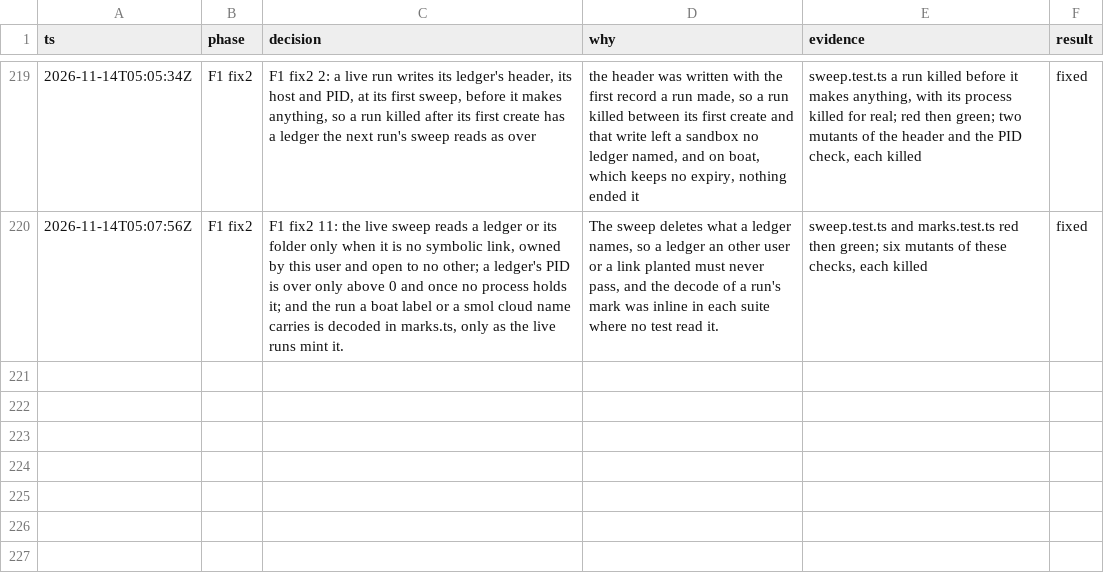
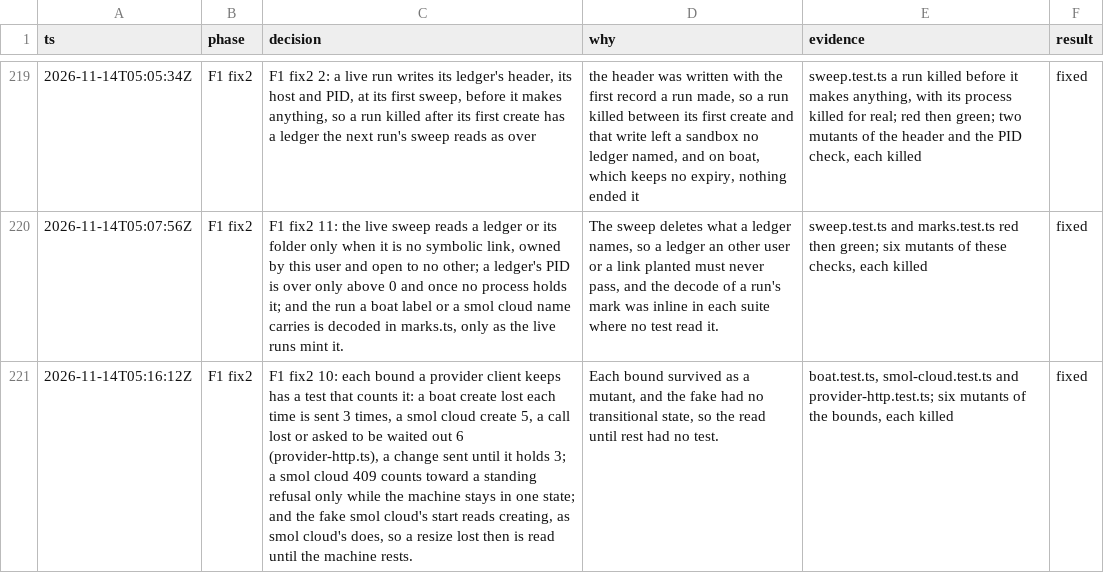
Before and after one commit to gjermundgaraba/clankerbox, a TSV file: docs/design/control-plane-decisions.tsv, drawn as a sheet; only a part is shown, gaps mark what is left out; the diff names each change by its address in the sheet, - before the commit and + after, or states it on an @@ line.

Commit message:
Test each bound and refusal rule a provider client keeps
The bounds on how often a provider call is sent had no test that
counted them: a mutant that sent a boat create four times, a smol cloud
create fifty times, or a lost call twice, passed. Each has one now, as
does sentUntilHeld's three sends, and a smol cloud 409 counts toward a
standing refusal only while the machine stays in one state.

Fifteen more edits to the rented adapters, provider-http.ts and the
live sweep passed every test: a boat start's read until rest cut to one
read, a boat resize, a smol cloud resend and every read until rest made
hot loops, a 429's backoff dropped, a 500 or a problem of another
status taken for smol cloud's own answer, boat's rate_limited waited
instead of moving the create on, an in-progress boat create or a 409'd
smol cloud create sent again, a deleted fork held to hold its source, a
running source left running, a checkpoint delete sent fifty times, a
run mark read anywhere in a label, and a ledger folder open to others
written. Each now fails a test that states the rule: reads and resends
are timed on the test clock, sends are counted, and the sweep's mark
and folder are checked. A smol cloud checkpoint delete's six sends are
triesPerCall's.

The fake smol cloud's start can read creating before started, as smol
cloud's does, and refuses a resize then with smol cloud's 409, so a
resize whose request was lost while the machine starts is shown to read
the machine until it rests before it sends the resize again.

```diff
--- a/docs/design/control-plane-decisions.tsv
+++ b/docs/design/control-plane-decisions.tsv
+row 221: 2026-11-14T05:16:12Z | F1 fix2 | F1 fix2 10: each bound a provider client keeps has a test that counts it: a boat create lost each time is sent 3 times, a smol cloud create 5, a call lost or asked to be waited out 6 (provider-http.ts), a change sent until it holds 3; a smol cloud 409 counts toward a standing refusal only while the machine stays in one state; and the fake smol cloud's start reads creating, as smol cloud's does, so a resize lost then is read until the machine rests. | Each bound survived as a mutant, and the fake had no transitional state, so the read until rest had no test. | boat.test.ts, smol-cloud.test.ts and provider-http.test.ts; six mutants of the bounds, each killed | fixed
```
Also changed, not shown: 8 other files.
